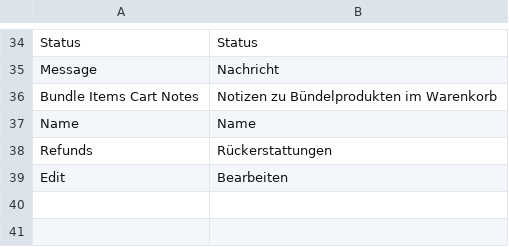
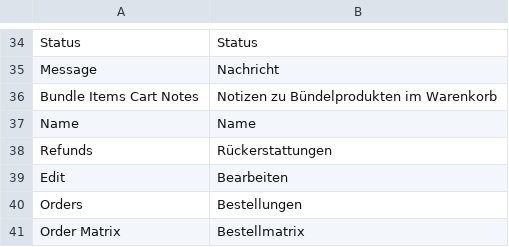
Before and after one commit to spryker/sales, a CSV file: data/translation/Zed/de_DE.csv, drawn as a sheet; only a part is shown, gaps mark what is left out; the diff names each change by its address in the sheet, - before the commit and + after, or states it on an @@ line.

Commit message:
more translations for breadcrumbs

```diff
--- a/data/translation/Zed/de_DE.csv
+++ b/data/translation/Zed/de_DE.csv
+row 40: Orders | Bestellungen
+row 41: Order Matrix | Bestellmatrix
```
